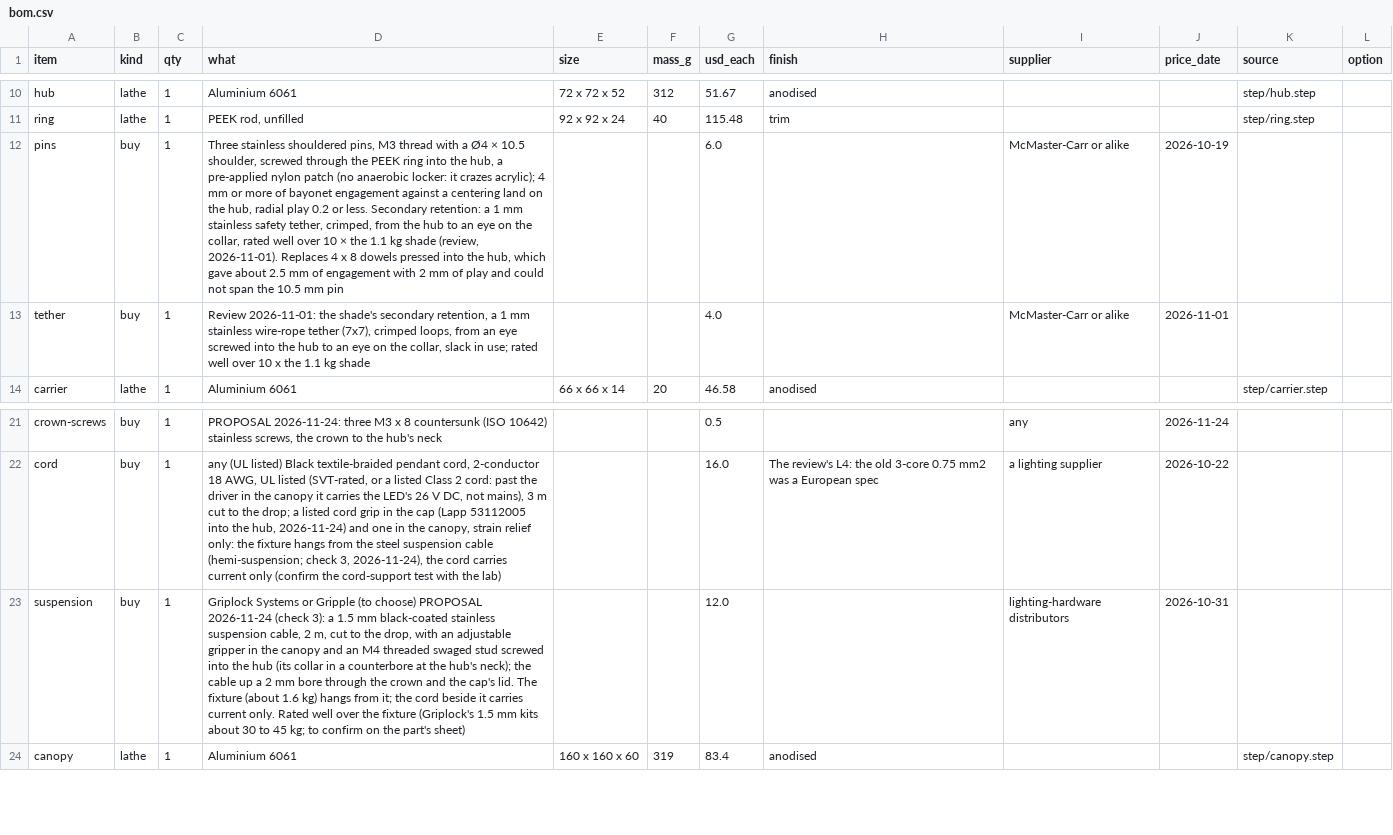
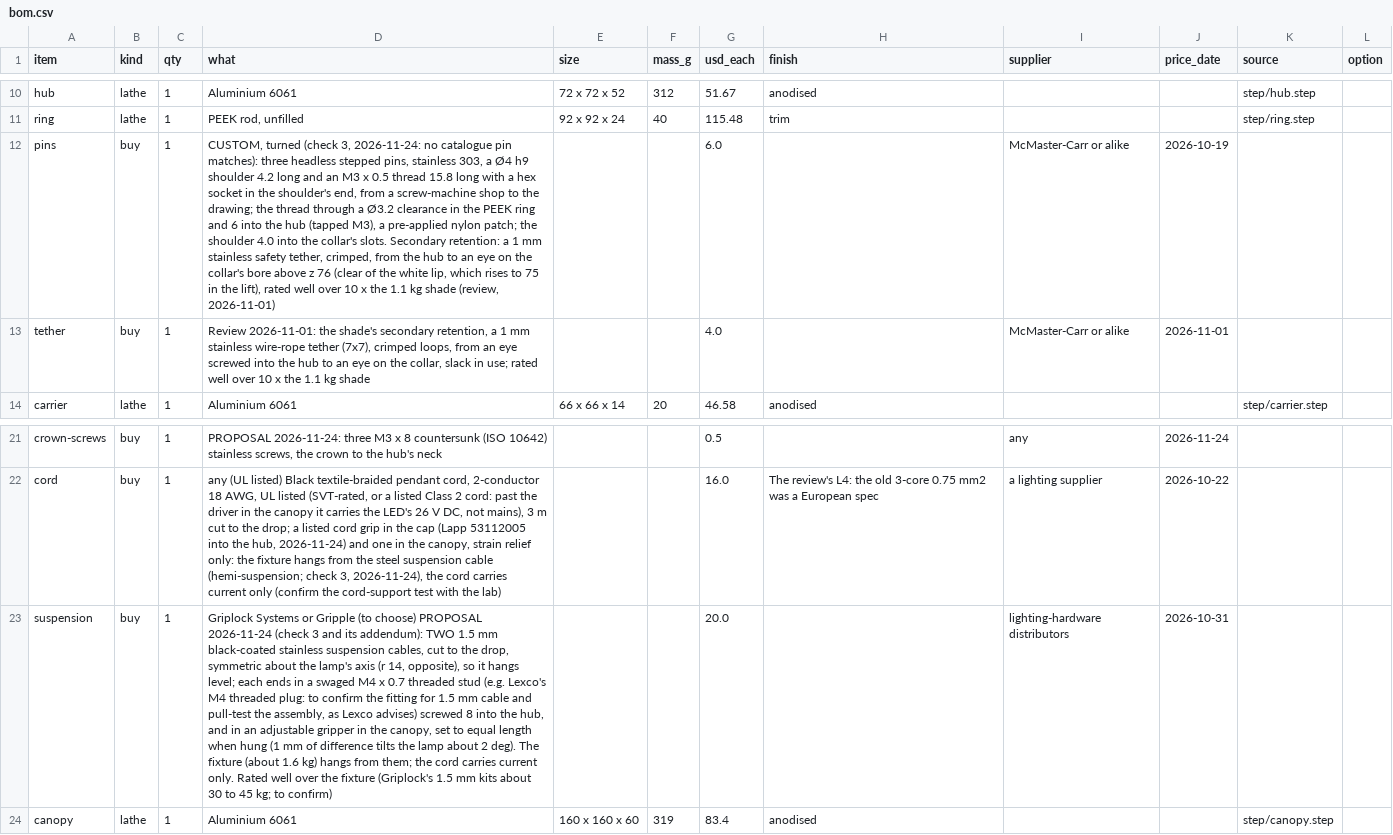
Before and after one commit to nathe-vink/earf, a CSV file: spinoffs/barkhorn/companions/out-dome-pendant-topA/bom.csv, drawn as a sheet; only a part is shown, gaps mark what is left out; the diff names each change by its address in the sheet, - before the commit and + after, or states it on an @@ line.

```diff
--- a/spinoffs/barkhorn/companions/out-dome-pendant-topA/bom.csv
+++ b/spinoffs/barkhorn/companions/out-dome-pendant-topA/bom.csv
-D12 (what): Three stainless shouldered pins, M3 thread with a Ø4 × 10.5 shoulder, screwed through the PEEK ring into the hub, a pre-applied nylon patch (no anaerobic locker: it crazes acrylic); 4 mm or more of bayonet engagement against a centering land on the hub, radial play 0.2 or less. Secondary retention: a 1 mm stainless safety tether, crimped, from the hub to an eye on the collar, rated well over 10 × the 1.1 kg shade (review, 2026-11-01). Replaces 4 x 8 dowels pressed into the hub, which gave about 2.5 mm of engagement with 2 mm of play and could not span the 10.5 mm pin
+D12 (what): CUSTOM, turned (check 3, 2026-11-24: no catalogue pin matches): three headless stepped pins, stainless 303, a Ø4 h9 shoulder 4.2 long and an M3 x 0.5 thread 15.8 long with a hex socket in the shoulder's end, from a screw-machine shop to the drawing; the thread through a Ø3.2 clearance in the PEEK ring and 6 into the hub (tapped M3), a pre-applied nylon patch; the shoulder 4.0 into the collar's slots. Secondary retention: a 1 mm stainless safety tether, crimped, from the hub to an eye on the collar's bore above z 76 (clear of the white lip, which rises to 75 in the lift), rated well over 10 x the 1.1 kg shade (review, 2026-11-01)
-D23 (what): …2026-11-24 (check 3): a 1.5 mm black-coated stainless suspension cable, 2 m, cut to the drop, with an adjustable gripper in the canopy and an M4 threaded swaged stud screwed into the hub (its collar in a counterbore at the hub's neck); the cable up a 2 mm bore through the crown and the cap's lid. The fixture (about 1.6 kg) hangs from it; the cord beside it carries current only. Rated well over the fixture (Griplock's 1.5 mm kits about 30 to 45 kg; to confirm on the part's sheet)
+D23 (what): …2026-11-24 (check 3 and its addendum): TWO 1.5 mm black-coated stainless suspension cables, cut to the drop, symmetric about the lamp's axis (r 14, opposite), so it hangs level; each ends in a swaged M4 x 0.7 threaded stud (e.g. Lexco's M4 threaded plug: to confirm the fitting for 1.5 mm cable and pull-test the assembly, as Lexco advises) screwed 8 into the hub, and in an adjustable gripper in the canopy, set to equal length when hung (1 mm of difference tilts the lamp about 2 deg). The fixture (about 1.6 kg) hangs from them; the cord carries current only. Rated well over the fixture (Griplock's 1.5 mm kits about 30 to 45 kg; to confirm)
-G23 (usd_each): 12.0
+G23 (usd_each): 20.0
```
Also changed, not shown: spinoffs/barkhorn/companions/out-dome-pendant-topB/bom.csv, spinoffs/barkhorn/companions/out-dome-pendant/bom.csv, 55 other files.
